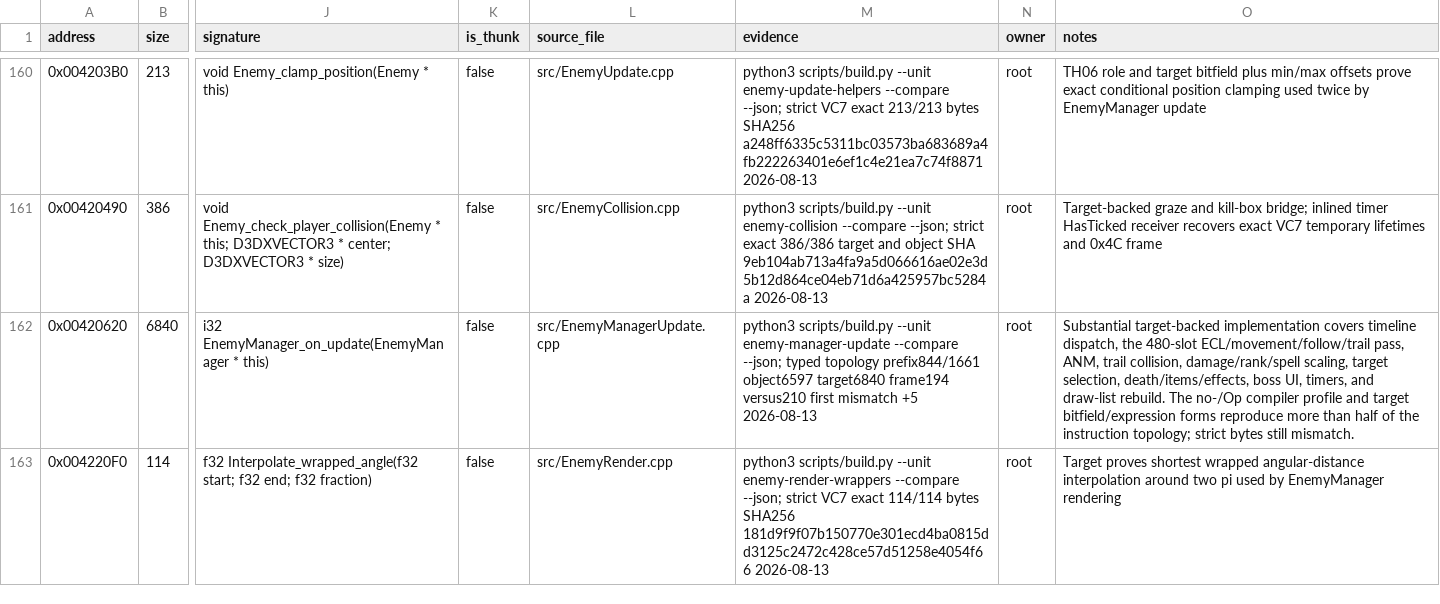
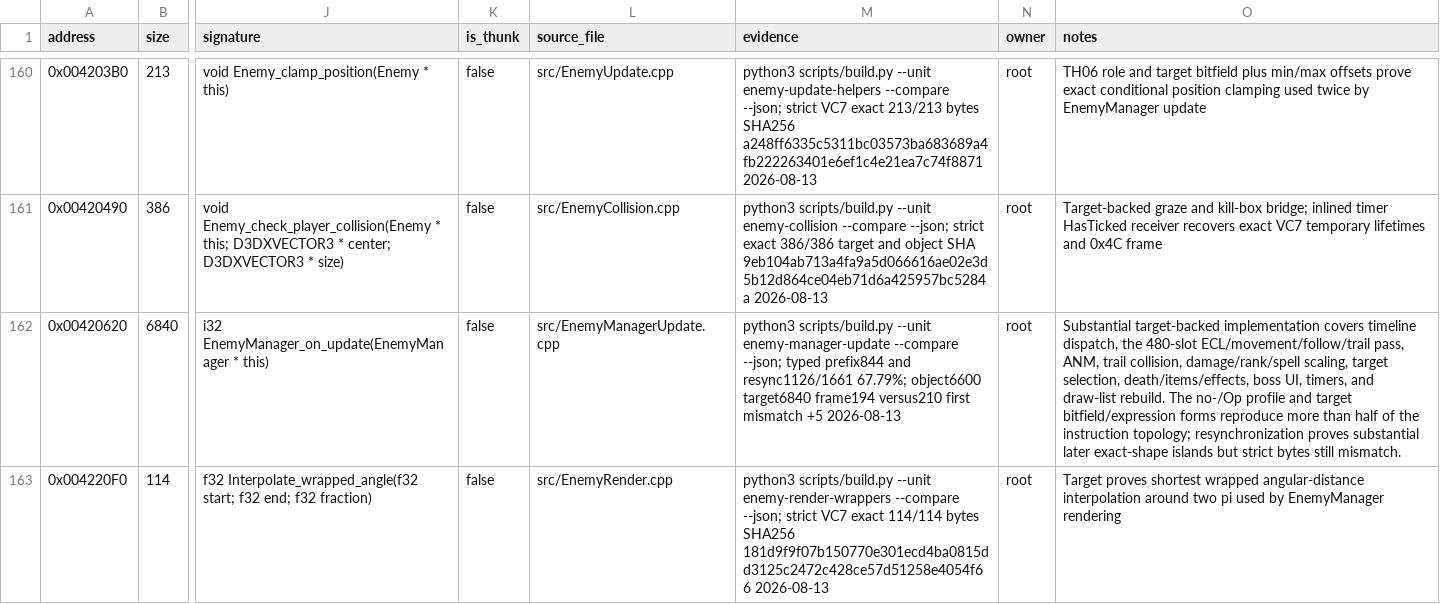
Before and after one commit to N0zoM1z0/th07, a CSV file: config/functions.csv, drawn as a sheet; only a part is shown, gaps mark what is left out; the diff covers the shown part only; the diff names each change by its address in the sheet, - before the commit and + after, or states it on an @@ line.

```diff
--- a/config/functions.csv
+++ b/config/functions.csv
-M162 (evidence): …--json; typed topology prefix844/1661 object6597 target6840 frame194…
+M162 (evidence): …--json; typed prefix844 and resync1126/1661 67.79%; object6600 target6840 frame194…
-O162 (notes): …The no-/Op compiler profile and target bitfield/expression forms reproduce more than half of the instruction topology; strict bytes…
+O162 (notes): …The no-/Op profile and target bitfield/expression forms reproduce more than half of the instruction topology; resynchronization proves substantial later exact-shape islands but strict bytes…
```
Also changed, not shown: 13 edited cells elsewhere in this file, 9 other files.
